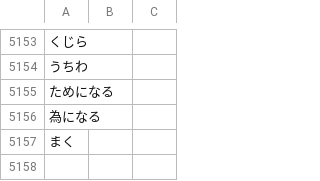
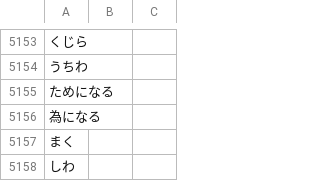
Before and after one commit to attilammagyar/jp-flashcards, a TSV file: skritter/yomikata_blacklist.tsv, drawn as a sheet; only a part is shown, gaps mark what is left out.

```diff
--- a/skritter/yomikata_blacklist.tsv
+++ b/skritter/yomikata_blacklist.tsv
@@ -5157 +5157,2 @@
 まく
+しわ
```
Also changed, not shown: skritter/skritter.my_list.tsv.
